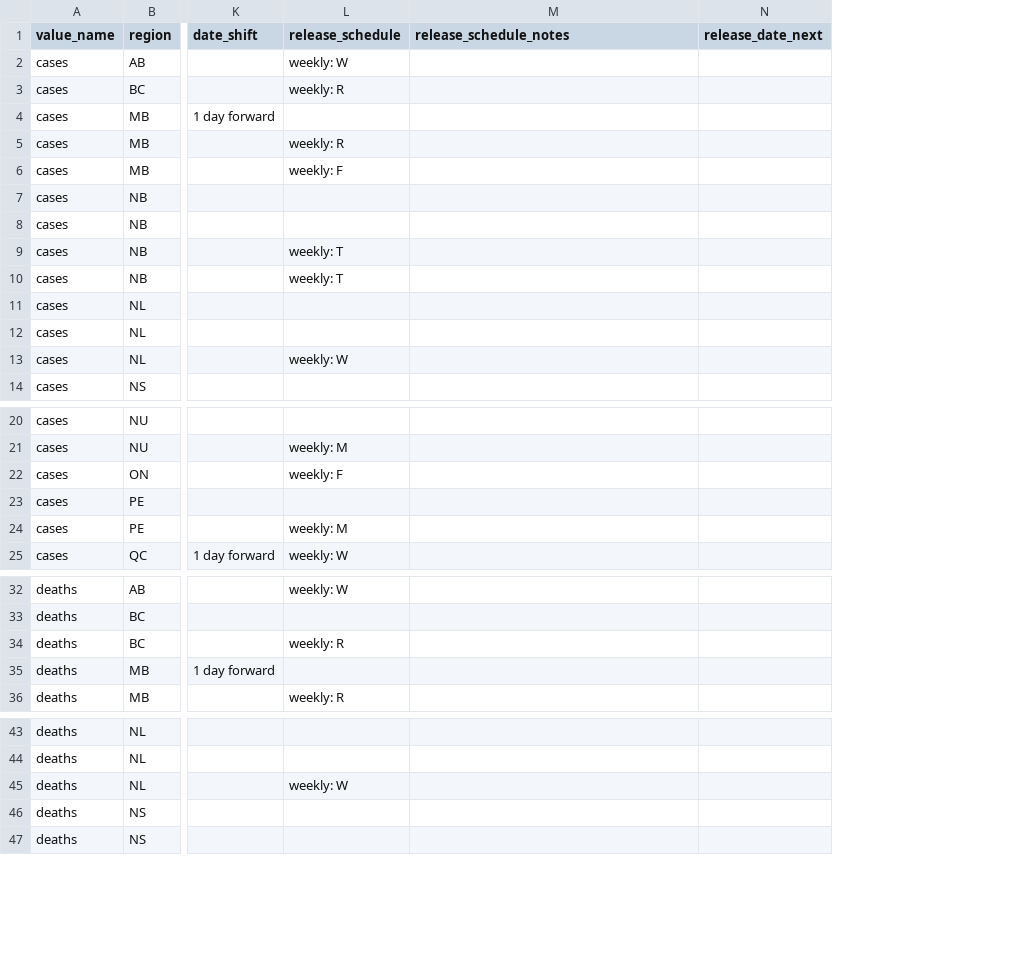
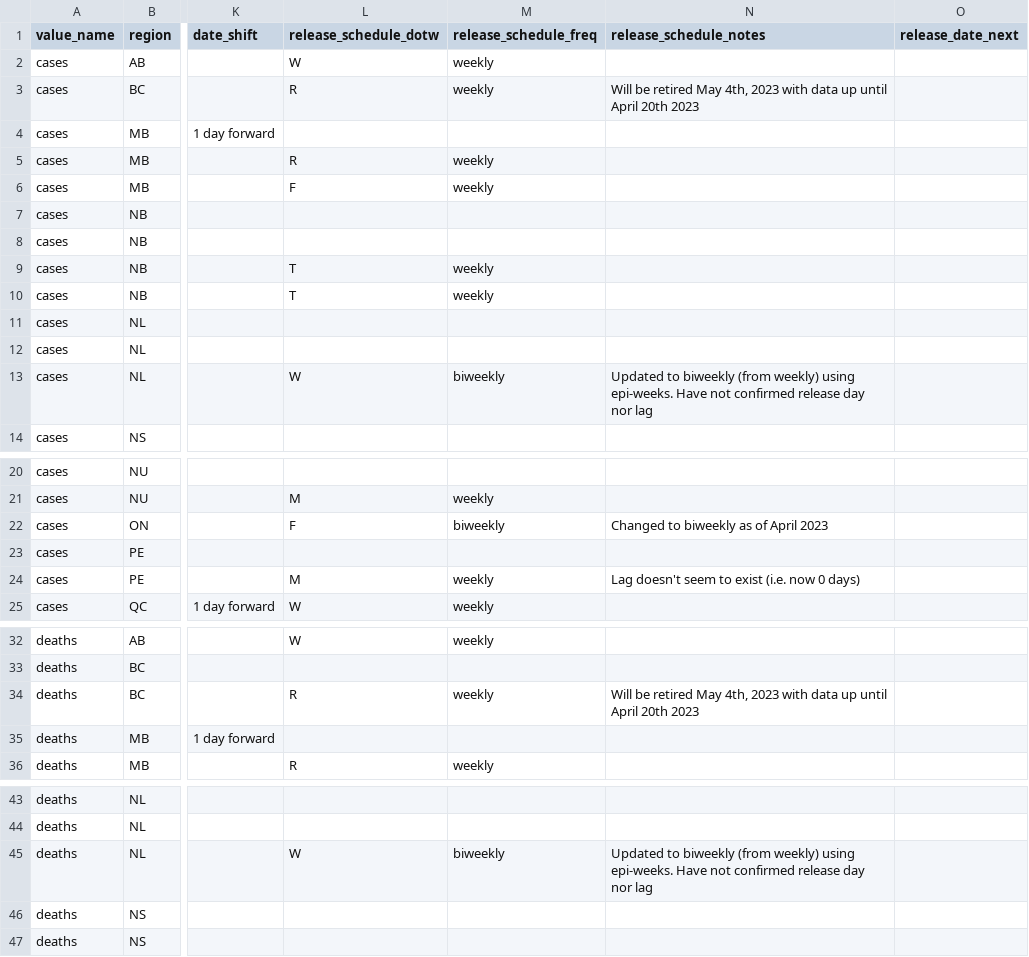
Before and after one commit to ccodwg/CovidTimelineCanada, a CSV file: docs/data_sources/data_sources.csv, drawn as a sheet; only a part is shown, gaps mark what is left out; removed rows and columns are numbered as before the commit, all else as after; the diff covers the shown part only; the diff names each change by its address in the sheet, - before the commit and + after, or states it on an @@ line.

Commit message:
Update to data_sources.csv
Accommodates biweekly data updates

```diff
--- a/docs/data_sources/data_sources.csv
+++ b/docs/data_sources/data_sources.csv
-column L (release_schedule), rows 2-13: weekly: W | weekly: R |  | weekly: R | weekly: F |  |  | weekly: T | weekly: T |  |  | weekly: W; rows 21-25: weekly: M | weekly: F |  | weekly: M | weekly: W; rows 32-36: weekly: W |  | weekly: R |  | weekly: R; row 45: weekly: W
+column L (release_schedule_dotw), rows 2-13: W | R |  | R | F |  |  | T | T |  |  | W; rows 21-25: M | F |  | M | W; rows 32-36: W |  | R |  | R; row 45: W
+column M (release_schedule_freq), rows 2-13: weekly | weekly |  | weekly | weekly |  |  | weekly | weekly |  |  | biweekly; rows 21-25: weekly | biweekly |  | weekly | weekly; rows 32-36: weekly |  | weekly |  | weekly; row 45: biweekly
-N3 (release_schedule_notes): (empty)
+N3 (release_schedule_notes): Will be retired May 4th, 2023 with data up until April 20th 2023
-N13 (release_schedule_notes): (empty)
+N13 (release_schedule_notes): Updated to biweekly (from weekly) using epi-weeks. Have not confirmed release day nor lag
-N22 (release_schedule_notes): (empty)
+N22 (release_schedule_notes): Changed to biweekly as of April 2023
-N24 (release_schedule_notes): (empty)
+N24 (release_schedule_notes): Lag doesn't seem to exist (i.e. now 0 days)
-N34 (release_schedule_notes): (empty)
+N34 (release_schedule_notes): Will be retired May 4th, 2023 with data up until April 20th 2023
-N45 (release_schedule_notes): (empty)
+N45 (release_schedule_notes): Updated to biweekly (from weekly) using epi-weeks. Have not confirmed release day nor lag
```
Also changed, not shown: 3 edited cells elsewhere in this file.
